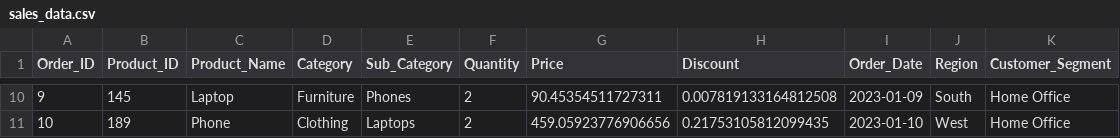
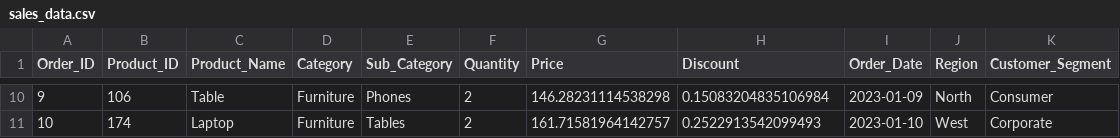
Before and after one commit to Useranamol/pandas.py, a CSV file: sales_data.csv, drawn as a sheet; only a part is shown, gaps mark what is left out; the diff covers the shown part only.

```diff
--- a/sales_data.csv
+++ b/sales_data.csv
@@ -10,2 +10,2 @@ Order_ID,Product_ID,Product_Name,Category,Sub_Category,Quantity,Price,Discount,O
-9,145,Laptop,Furniture,Phones,2,90.45354511727311,0.007819133164812508,2023-01-09,South,Home Office
-10,189,Phone,Clothing,Laptops,2,459.05923776906656,0.21753105812099435,2023-01-10,West,Home Office
+9,106,Table,Furniture,Phones,2,146.28231114538298,0.15083204835106984,2023-01-09,North,Consumer
+10,174,Laptop,Furniture,Tables,2,161.71581964142757,0.2522913542099493,2023-01-10,West,Corporate
```
Also changed, not shown: 57 edited cells elsewhere in this file, 3 other files.
